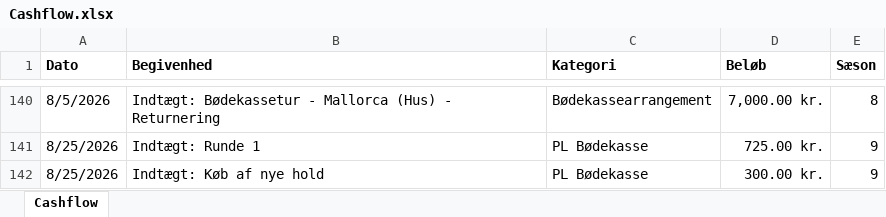
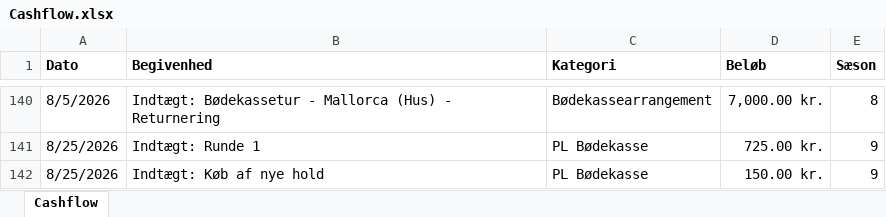
Before and after one commit to tobiaskragh97/Bodekassen, an Excel workbook: Cashflow.xlsx, sheet Cashflow, drawn as a sheet; only a part is shown, gaps mark what is left out; values as stored, in another font and other column widths than the file's, no borders; the diff names each change by its address in the sheet, - before the commit and + after, or states it on an @@ line.

Commit message:
Add files via upload

```diff
--- a/Cashflow.xlsx (sheet Cashflow)
+++ b/Cashflow.xlsx (sheet Cashflow)
-D142 (Beløb): 300.00 kr.
+D142 (Beløb): 150.00 kr.
```
